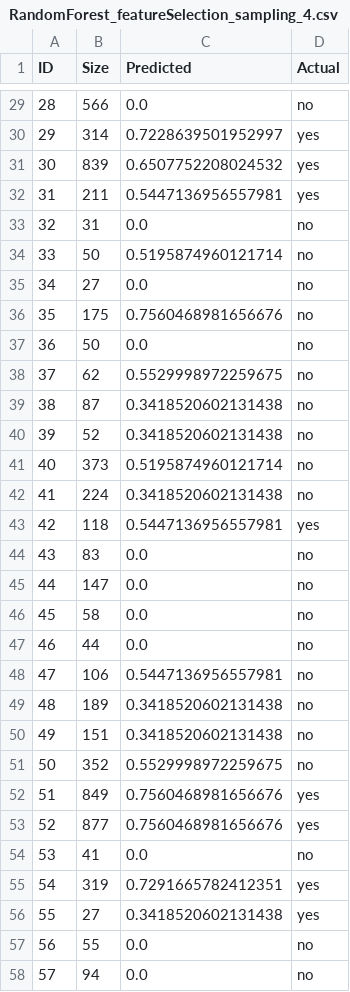
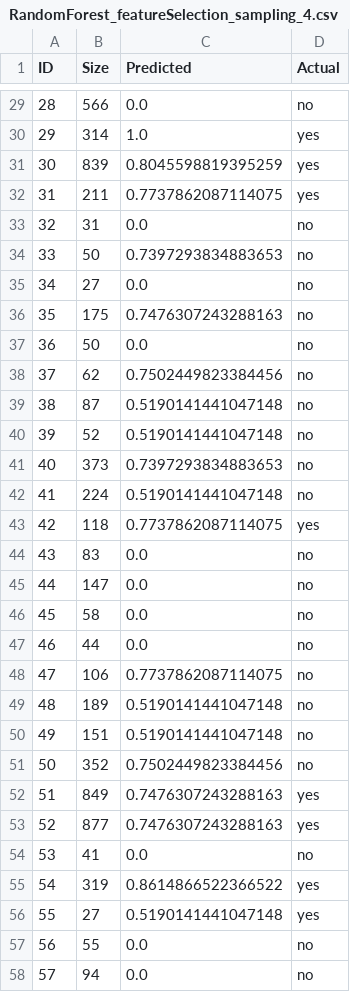
Before and after one commit to Ralisin/CodeMetricsISW2, a CSV file: src/main/resources/BOOKKEEPER/acume/RandomForest_featureSelection_sampling_4.csv, drawn as a sheet; only a part is shown, gaps mark what is left out; the diff covers the shown part only.

```diff
--- a/src/main/resources/BOOKKEEPER/acume/RandomForest_featureSelection_sampling_4.csv
+++ b/src/main/resources/BOOKKEEPER/acume/RandomForest_featureSelection_sampling_4.csv
@@ -29,16 +29,16 @@ ID, Size, Predicted, Actual
 28,566,0.0,no
-29,314,0.7228639501952997,yes
-30,839,0.6507752208024532,yes
-31,211,0.5447136956557981,yes
+29,314,1.0,yes
+30,839,0.8045598819395259,yes
+31,211,0.7737862087114075,yes
 32,31,0.0,no
-33,50,0.5195874960121714,no
+33,50,0.7397293834883653,no
 34,27,0.0,no
-35,175,0.7560468981656676,no
+35,175,0.7476307243288163,no
 36,50,0.0,no
-37,62,0.5529998972259675,no
-38,87,0.3418520602131438,no
-39,52,0.3418520602131438,no
-40,373,0.5195874960121714,no
-41,224,0.3418520602131438,no
-42,118,0.5447136956557981,yes
+37,62,0.7502449823384456,no
+38,87,0.5190141441047148,no
+39,52,0.5190141441047148,no
+40,373,0.7397293834883653,no
+41,224,0.5190141441047148,no
+42,118,0.7737862087114075,yes
 43,83,0.0,no
@@ -47,11 +47,11 @@ ID, Size, Predicted, Actual
 46,44,0.0,no
-47,106,0.5447136956557981,no
-48,189,0.3418520602131438,no
-49,151,0.3418520602131438,no
-50,352,0.5529998972259675,no
-51,849,0.7560468981656676,yes
-52,877,0.7560468981656676,yes
+47,106,0.7737862087114075,no
+48,189,0.5190141441047148,no
+49,151,0.5190141441047148,no
+50,352,0.7502449823384456,no
+51,849,0.7476307243288163,yes
+52,877,0.7476307243288163,yes
 53,41,0.0,no
-54,319,0.7291665782412351,yes
-55,27,0.3418520602131438,yes
+54,319,0.8614866522366522,yes
+55,27,0.5190141441047148,yes
 56,55,0.0,no
```
Also changed, not shown: 155 edited cells elsewhere in this file, src/main/resources/BOOKKEEPER/acume/IBk_featureSelection_sampling_3.csv, src/main/resources/BOOKKEEPER/acume/IBk_featureSelection_sampling_5.csv, 42 other files.
